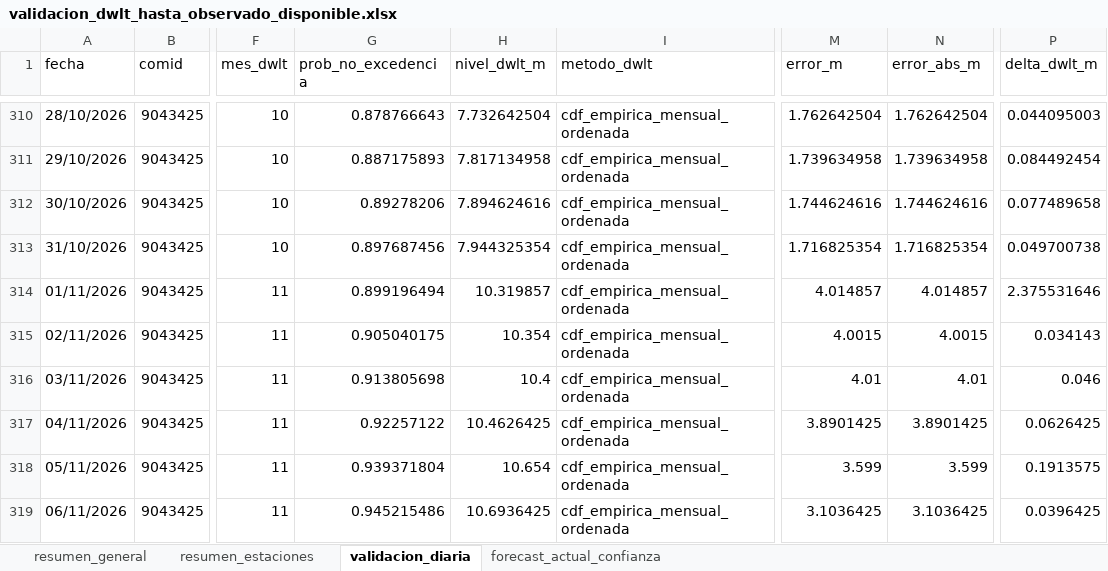
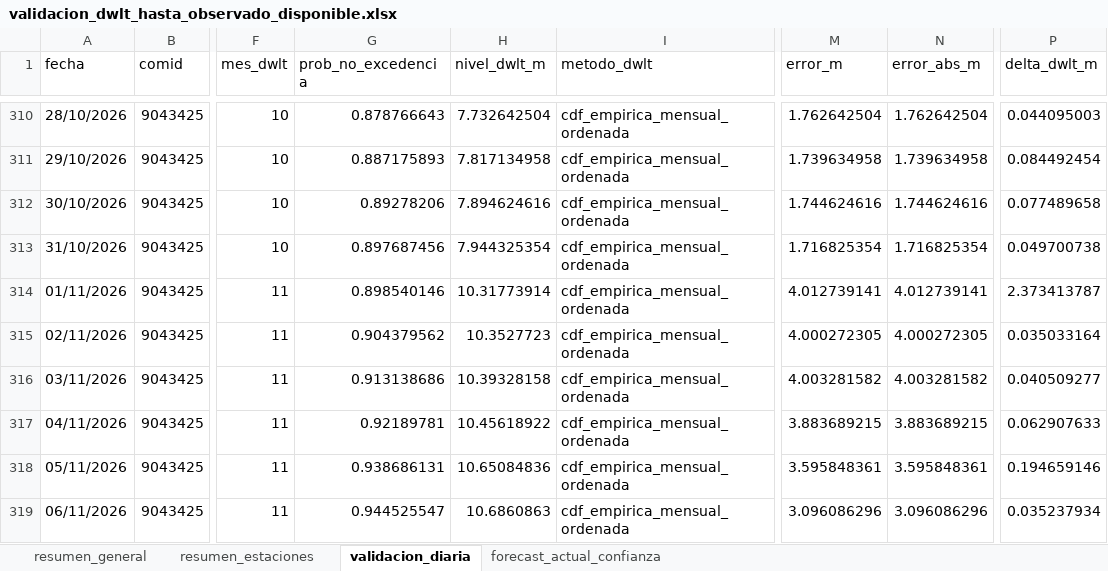
Before and after one commit to KURONO23/LoretoNivelesaCaudales, an Excel workbook: outputs/validacion_dwlt_hasta_observado_disponible.xlsx, sheet validacion_diaria, drawn as a sheet; only a part is shown, gaps mark what is left out; values as stored, in another font and other column widths than the file's, no borders; the diff covers the shown part only; the diff names each change by its address in the sheet, - before the commit and + after, or states it on an @@ line.

```diff
--- a/outputs/validacion_dwlt_hasta_observado_disponible.xlsx (sheet validacion_diaria)
+++ b/outputs/validacion_dwlt_hasta_observado_disponible.xlsx (sheet validacion_diaria)
-G314 (prob_no_excedencia): 0.899196494
+G314 (prob_no_excedencia): 0.898540146
-H314 (nivel_dwlt_m): 10.319857
+H314 (nivel_dwlt_m): 10.31773914
-M314 (error_m): 4.014857
+M314 (error_m): 4.012739141
-N314 (error_abs_m): 4.014857
+N314 (error_abs_m): 4.012739141
-P314 (delta_dwlt_m): 2.375531646
+P314 (delta_dwlt_m): 2.373413787
-G315 (prob_no_excedencia): 0.905040175
+G315 (prob_no_excedencia): 0.904379562
-H315 (nivel_dwlt_m): 10.354
+H315 (nivel_dwlt_m): 10.3527723
-M315 (error_m): 4.0015
+M315 (error_m): 4.000272305
-N315 (error_abs_m): 4.0015
+N315 (error_abs_m): 4.000272305
-P315 (delta_dwlt_m): 0.034143
+P315 (delta_dwlt_m): 0.035033164
-G316 (prob_no_excedencia): 0.913805698
+G316 (prob_no_excedencia): 0.913138686
-H316 (nivel_dwlt_m): 10.4
+H316 (nivel_dwlt_m): 10.39328158
-M316 (error_m): 4.01
+M316 (error_m): 4.003281582
-N316 (error_abs_m): 4.01
+N316 (error_abs_m): 4.003281582
-P316 (delta_dwlt_m): 0.046
+P316 (delta_dwlt_m): 0.040509277
-G317 (prob_no_excedencia): 0.92257122
+G317 (prob_no_excedencia): 0.92189781
-H317 (nivel_dwlt_m): 10.4626425
+H317 (nivel_dwlt_m): 10.45618922
-M317 (error_m): 3.8901425
+M317 (error_m): 3.883689215
-N317 (error_abs_m): 3.8901425
+N317 (error_abs_m): 3.883689215
-P317 (delta_dwlt_m): 0.0626425
+P317 (delta_dwlt_m): 0.062907633
-G318 (prob_no_excedencia): 0.939371804
+G318 (prob_no_excedencia): 0.938686131
-H318 (nivel_dwlt_m): 10.654
+H318 (nivel_dwlt_m): 10.65084836
-M318 (error_m): 3.599
+M318 (error_m): 3.595848361
-N318 (error_abs_m): 3.599
+N318 (error_abs_m): 3.595848361
-P318 (delta_dwlt_m): 0.1913575
+P318 (delta_dwlt_m): 0.194659146
-G319 (prob_no_excedencia): 0.945215486
+G319 (prob_no_excedencia): 0.944525547
-H319 (nivel_dwlt_m): 10.6936425
+H319 (nivel_dwlt_m): 10.6860863
-M319 (error_m): 3.1036425
+M319 (error_m): 3.096086296
-N319 (error_abs_m): 3.1036425
+N319 (error_abs_m): 3.096086296
-P319 (delta_dwlt_m): 0.0396425
+P319 (delta_dwlt_m): 0.035237934
```
Also changed, not shown: 1 added row, 1 removed row and 1603 edited cells elsewhere in this sheet, sheet forecast_actual_confianza, sheet resumen_estaciones, sheet resumen_general, outputs/metricas_dwlt_estaciones.xlsx, outputs/pronostico_nivel_7dias_estaciones.xlsx, 12 other files.
